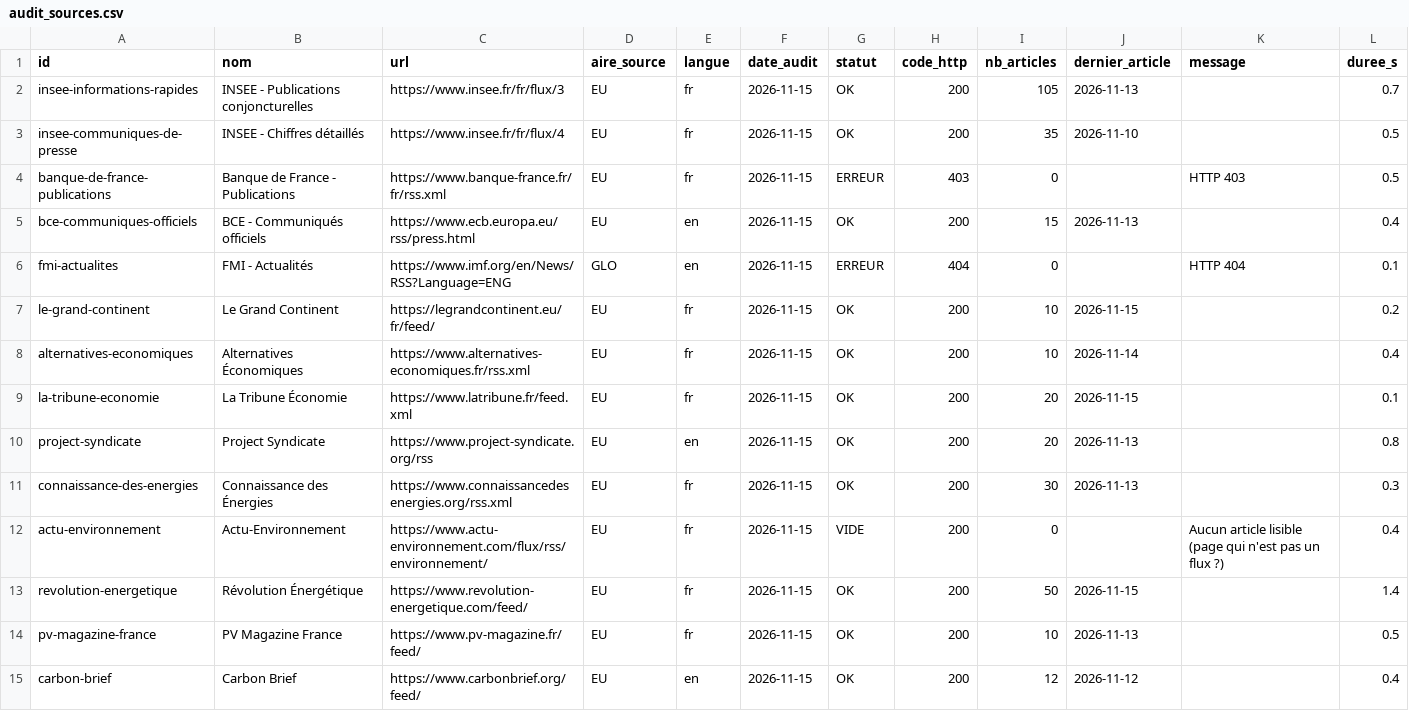
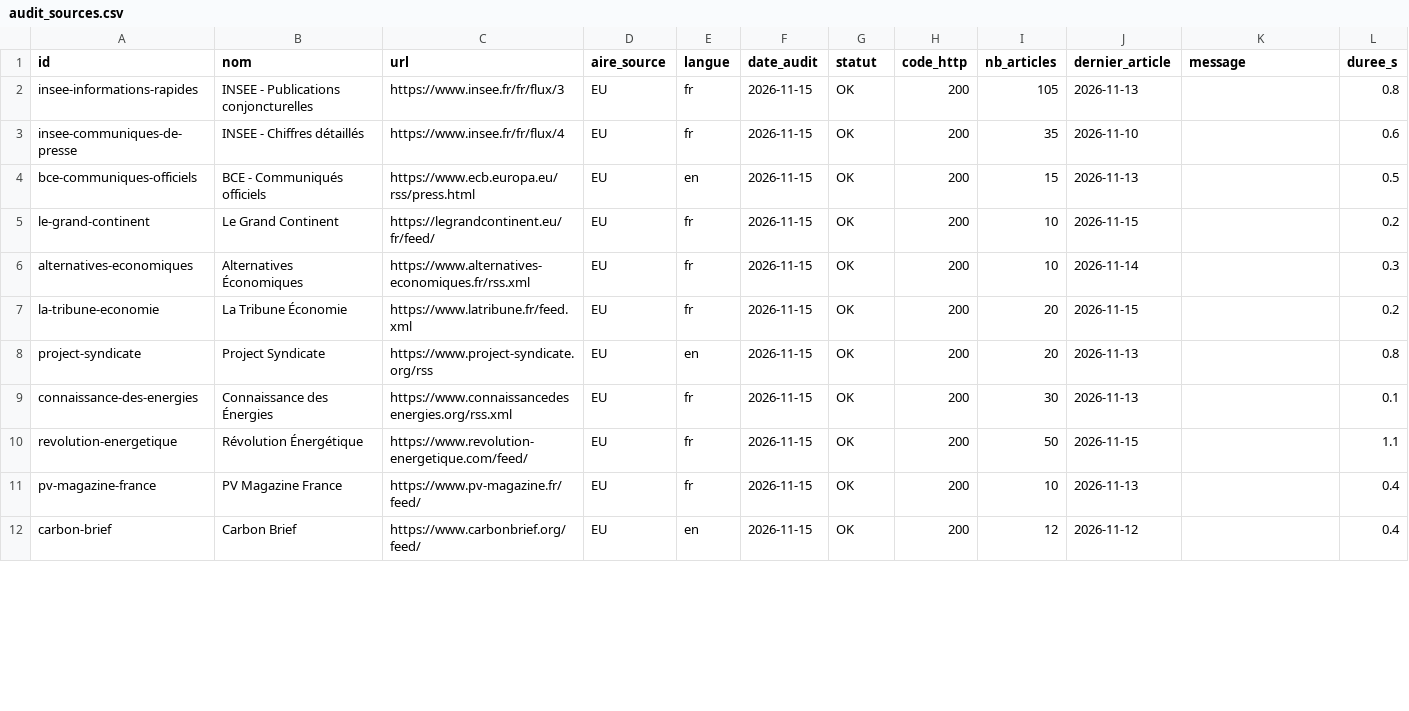
Before and after one commit to GabrielPlassat/tableaubord_innov, a CSV file: journal/audit_sources.csv, drawn as a sheet; only a part is shown; the diff covers the shown part only.

```diff
--- a/journal/audit_sources.csv
+++ b/journal/audit_sources.csv
@@ -1,15 +1,12 @@
 id,nom,url,aire_source,langue,date_audit,statut,code_http,nb_articles,dernier_article,message,duree_s
-insee-informations-rapides,INSEE - Publications conjoncturelles,https://www.insee.fr/fr/flux/3,EU,fr,2026-11-15,OK,200,105,2026-11-13,,0.7
-insee-communiques-de-presse,INSEE - Chiffres détaillés,https://www.insee.fr/fr/flux/4,EU,fr,2026-11-15,OK,200,35,2026-11-10,,0.5
-banque-de-france-publications,Banque de France - Publications,https://www.banque-france.fr/fr/rss.xml,EU,fr,2026-11-15,ERREUR,403,0,,HTTP 403,0.5
-bce-communiques-officiels,BCE - Communiqués officiels,https://www.ecb.europa.eu/rss/press.html,EU,en,2026-11-15,OK,200,15,2026-11-13,,0.4
-fmi-actualites,FMI - Actualités,https://www.imf.org/en/News/RSS?Language=ENG,GLO,en,2026-11-15,ERREUR,404,0,,HTTP 404,0.1
+insee-informations-rapides,INSEE - Publications conjoncturelles,https://www.insee.fr/fr/flux/3,EU,fr,2026-11-15,OK,200,105,2026-11-13,,0.8
+insee-communiques-de-presse,INSEE - Chiffres détaillés,https://www.insee.fr/fr/flux/4,EU,fr,2026-11-15,OK,200,35,2026-11-10,,0.6
+bce-communiques-officiels,BCE - Communiqués officiels,https://www.ecb.europa.eu/rss/press.html,EU,en,2026-11-15,OK,200,15,2026-11-13,,0.5
 le-grand-continent,Le Grand Continent,https://legrandcontinent.eu/fr/feed/,EU,fr,2026-11-15,OK,200,10,2026-11-15,,0.2
-alternatives-economiques,Alternatives Économiques,https://www.alternatives-economiques.fr/rss.xml,EU,fr,2026-11-15,OK,200,10,2026-11-14,,0.4
-la-tribune-economie,La Tribune Économie,https://www.latribune.fr/feed.xml,EU,fr,2026-11-15,OK,200,20,2026-11-15,,0.1
+alternatives-economiques,Alternatives Économiques,https://www.alternatives-economiques.fr/rss.xml,EU,fr,2026-11-15,OK,200,10,2026-11-14,,0.3
+la-tribune-economie,La Tribune Économie,https://www.latribune.fr/feed.xml,EU,fr,2026-11-15,OK,200,20,2026-11-15,,0.2
 project-syndicate,Project Syndicate,https://www.project-syndicate.org/rss,EU,en,2026-11-15,OK,200,20,2026-11-13,,0.8
-connaissance-des-energies,Connaissance des Énergies,https://www.connaissancedesenergies.org/rss.xml,EU,fr,2026-11-15,OK,200,30,2026-11-13,,0.3
-actu-environnement,Actu-Environnement,https://www.actu-environnement.com/flux/rss/environnement/,EU,fr,2026-11-15,VIDE,200,0,,Aucun article lisible (page qui n'est pas un flux ?),0.4
-revolution-energetique,Révolution Énergétique,https://www.revolution-energetique.com/feed/,EU,fr,2026-11-15,OK,200,50,2026-11-15,,1.4
-pv-magazine-france,PV Magazine France,https://www.pv-magazine.fr/feed/,EU,fr,2026-11-15,OK,200,10,2026-11-13,,0.5
+connaissance-des-energies,Connaissance des Énergies,https://www.connaissancedesenergies.org/rss.xml,EU,fr,2026-11-15,OK,200,30,2026-11-13,,0.1
+revolution-energetique,Révolution Énergétique,https://www.revolution-energetique.com/feed/,EU,fr,2026-11-15,OK,200,50,2026-11-15,,1.1
+pv-magazine-france,PV Magazine France,https://www.pv-magazine.fr/feed/,EU,fr,2026-11-15,OK,200,10,2026-11-13,,0.4
 carbon-brief,Carbon Brief,https://www.carbonbrief.org/feed/,EU,en,2026-11-15,OK,200,12,2026-11-12,,0.4
```
Also changed, not shown: 9 removed rows and 55 edited cells elsewhere in this file, config/sources.csv.
